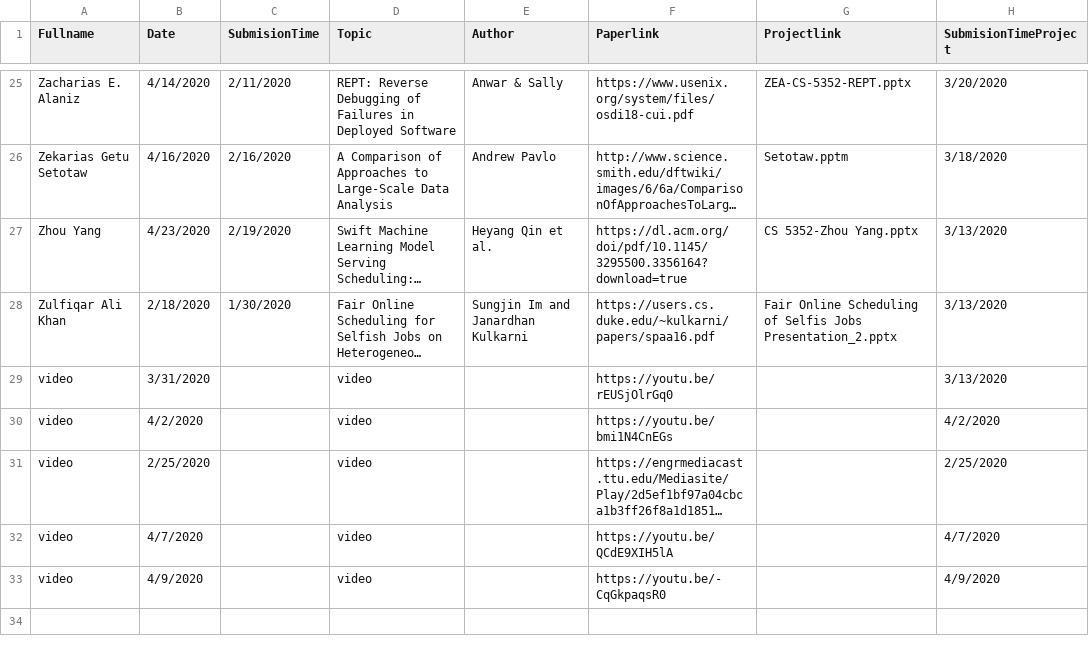
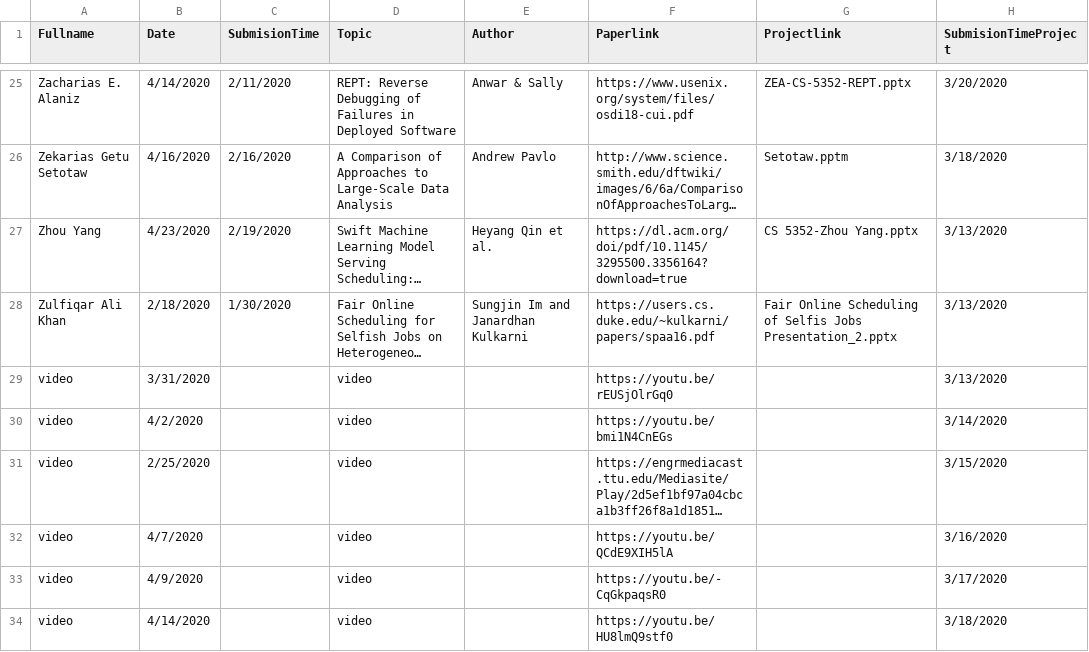
Before and after one commit to iDataVisualizationLab/CS5352, a TSV file: data/T1.tsv, drawn as a sheet; only a part is shown, gaps mark what is left out; long unchanged cells end in …; the diff names each change by its address in the sheet, - before the commit and + after, or states it on an @@ line.

Commit message:
Update T1.tsv

```diff
--- a/data/T1.tsv
+++ b/data/T1.tsv
-H30 (SubmisionTimeProject): 4/2/2020
+H30 (SubmisionTimeProject): 3/14/2020
-H31 (SubmisionTimeProject): 2/25/2020
+H31 (SubmisionTimeProject): 3/15/2020
-H32 (SubmisionTimeProject): 4/7/2020
+H32 (SubmisionTimeProject): 3/16/2020
-H33 (SubmisionTimeProject): 4/9/2020
+H33 (SubmisionTimeProject): 3/17/2020
+row 34: video | 4/14/2020 |  | video |  | https://youtu.be/HU8lmQ9stf0 |  | 3/18/2020
```
